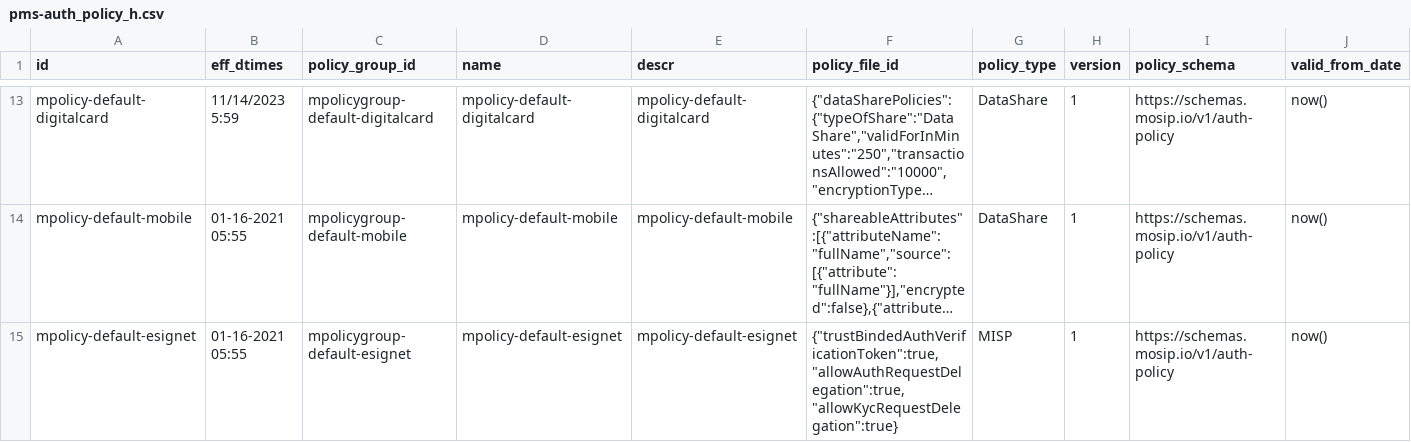
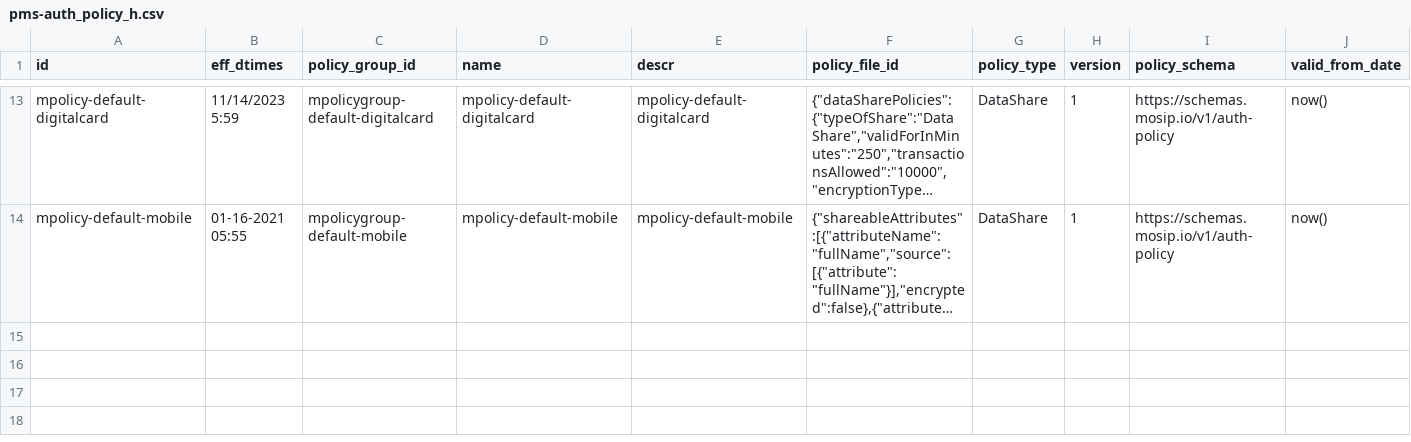
Before and after one commit to mosip/partner-management-services, a CSV file: db_scripts/mosip_pms/dml/pms-auth_policy_h.csv, drawn as a sheet; only a part is shown, gaps mark what is left out; long unchanged cells end in …; rows hold the shown columns only; the diff names each change by its address in the sheet, - before the commit and + after, or states it on an @@ line.

Commit message:
Revert "Added esignet partner and policy in dml  scripts"
This reverts commit 7eb85a39ee8ff9e6bda688328eaf4608172b6697.

```diff
--- a/db_scripts/mosip_pms/dml/pms-auth_policy_h.csv
+++ b/db_scripts/mosip_pms/dml/pms-auth_policy_h.csv
-row 15: mpolicy-default-esignet | 01-16-2021 05:55 | mpolicygroup-default-esignet | mpolicy-default-esignet | mpolicy-default-esignet | {"trustBindedAuthVerificationToken":true,"allowAuthRequestDelegation":true,"allowKycRequestDelegation":true} | MISP | 1 | https://schemas.mosip.io/v1/auth-policy | now()
```
Also changed, not shown: db_scripts/mosip_pms/dml/pms-partner.csv, db_scripts/mosip_pms/dml/pms-policy_group.csv, 4 other files.
